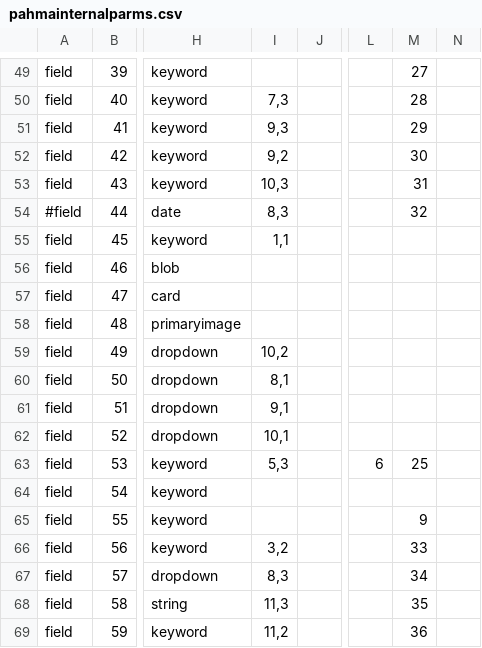
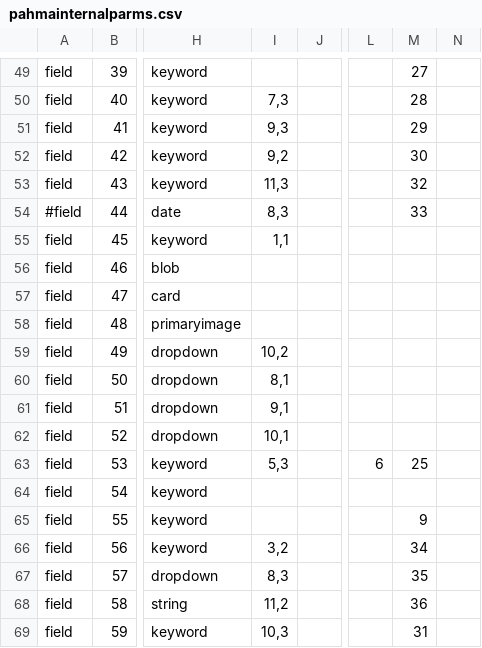
Before and after one commit to cspace-deployment/cspace-webapps-ucb, a CSV file: pahma/config/pahmainternalparms.csv, drawn as a sheet; only a part is shown, gaps mark what is left out; the diff names each change by its address in the sheet, - before the commit and + after, or states it on an @@ line.

Commit message:
CSW-386: revise layout of pahma internal portal search fields

```diff
--- a/pahma/config/pahmainternalparms.csv
+++ b/pahma/config/pahmainternalparms.csv
-I53: 10,3
+I53: 11,3
-M53: 31
+M53: 32
-M54: 32
+M54: 33
-M66: 33
+M66: 34
-M67: 34
+M67: 35
-I68: 11,3
+I68: 11,2
-M68: 35
+M68: 36
-I69: 11,2
+I69: 10,3
-M69: 36
+M69: 31
```
